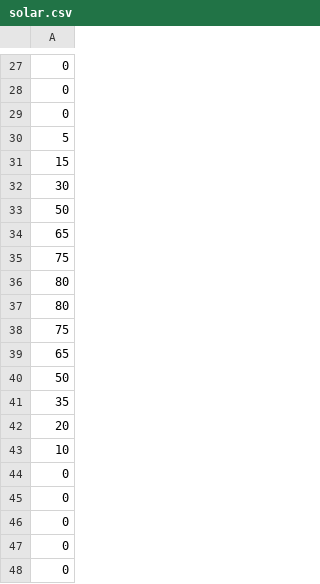
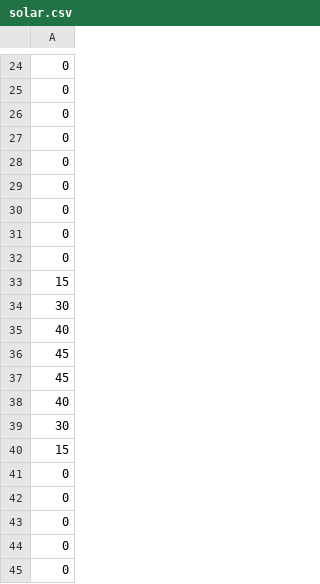
Before and after one commit to AntaresSimulatorTeam/GEMS, a CSV file: resources/Documentation_Examples/QSE/QSE_2_Unit_Commitment/input/data-series/solar.csv, drawn as a sheet; only a part is shown, gaps mark what is left out; the diff covers the shown part only.

Commit message:
decrease wind & solar power

```diff
--- a/resources/Documentation_Examples/QSE/QSE_2_Unit_Commitment/input/data-series/solar.csv
+++ b/resources/Documentation_Examples/QSE/QSE_2_Unit_Commitment/input/data-series/solar.csv
@@ -29,16 +26,16 @@
 0
-5
+0
+0
+0
+0
+0
+0
 15
 30
-50
-65
-75
-80
-80
-75
-65
-50
-35
-20
-10
+40
+45
+45
+40
+30
+15
 0
```
Also changed, not shown: 27 added rows, 27 removed rows and 45 edited cells elsewhere in this file, resources/Documentation_Examples/QSE/QSE_2_Unit_Commitment/input/data-series/wind.csv.
